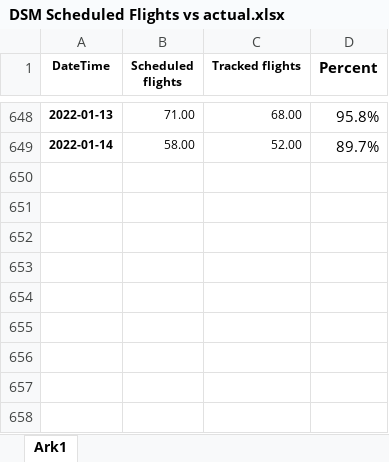
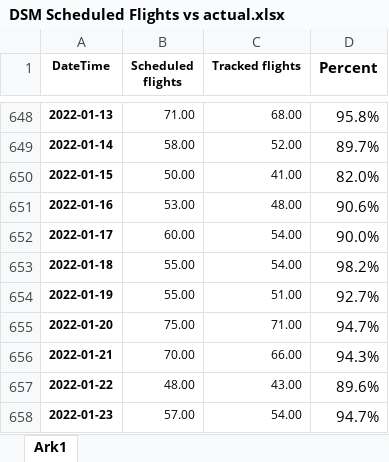
Before and after one commit to profSeeger/LVM-Code, an Excel workbook: codeLibrary/R/R/airlineData/DSM Scheduled Flights vs actual.xlsx, sheet Ark1, drawn as a sheet; only a part is shown, gaps mark what is left out; values as stored, in another font and other column widths than the file's, no borders; the diff names each change by its address in the sheet, - before the commit and + after, or states it on an @@ line.

Commit message:
Update DSM Scheduled Flights vs actual.xlsx

```diff
--- a/codeLibrary/R/R/airlineData/DSM Scheduled Flights vs actual.xlsx (sheet Ark1)
+++ b/codeLibrary/R/R/airlineData/DSM Scheduled Flights vs actual.xlsx (sheet Ark1)
+row 650: 2022-01-15 | 50.00 | 41.00 | 82.0%
+row 651: 2022-01-16 | 53.00 | 48.00 | 90.6%
+row 652: 2022-01-17 | 60.00 | 54.00 | 90.0%
+row 653: 2022-01-18 | 55.00 | 54.00 | 98.2%
+row 654: 2022-01-19 | 55.00 | 51.00 | 92.7%
+row 655: 2022-01-20 | 75.00 | 71.00 | 94.7%
+row 656: 2022-01-21 | 70.00 | 66.00 | 94.3%
+row 657: 2022-01-22 | 48.00 | 43.00 | 89.6%
+row 658: 2022-01-23 | 57.00 | 54.00 | 94.7%
```
